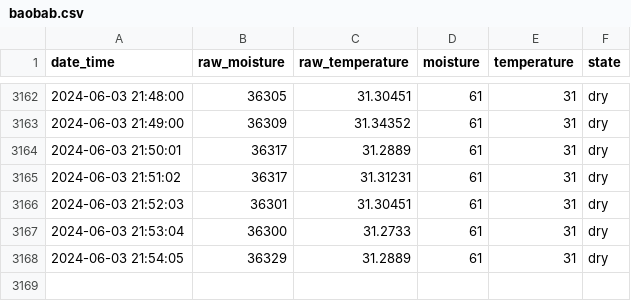
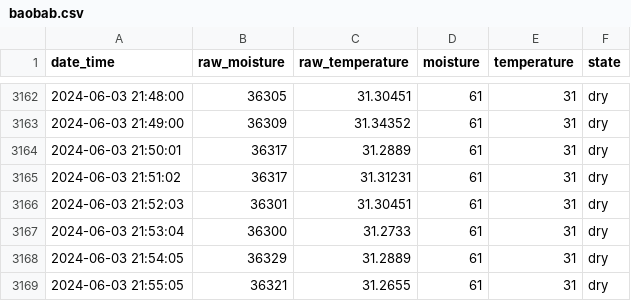
Before and after one commit to gizmo66/rpi, a CSV file: baobab.csv, drawn as a sheet; only a part is shown, gaps mark what is left out.

Commit message:
update

```diff
--- a/baobab.csv
+++ b/baobab.csv
@@ -3168 +3168,2 @@ date_time,raw_moisture,raw_temperature,moisture,temperature,state
 2024-06-03 21:54:05,36329,31.2889,61,31,dry
+2024-06-03 21:55:05,36321,31.2655,61,31,dry
```
